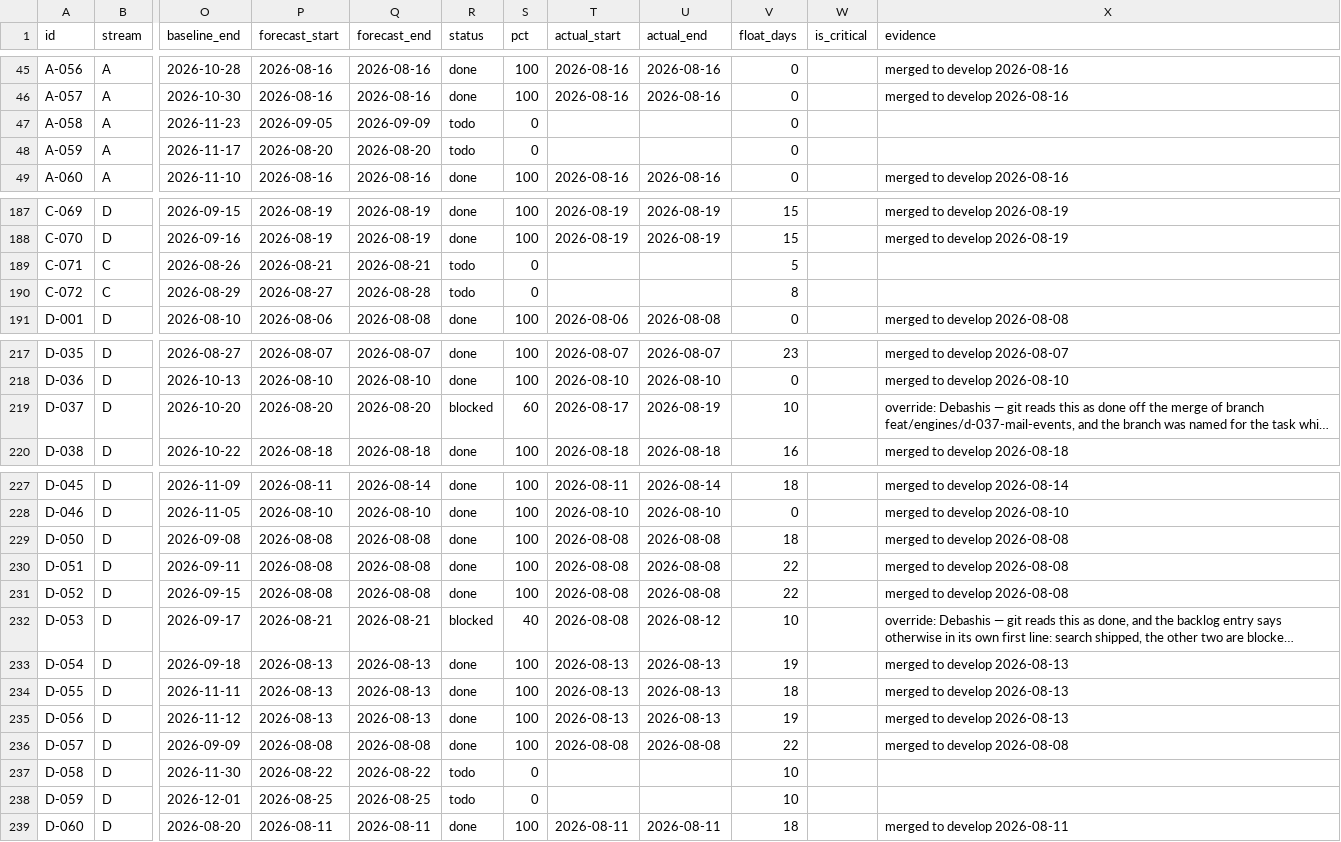
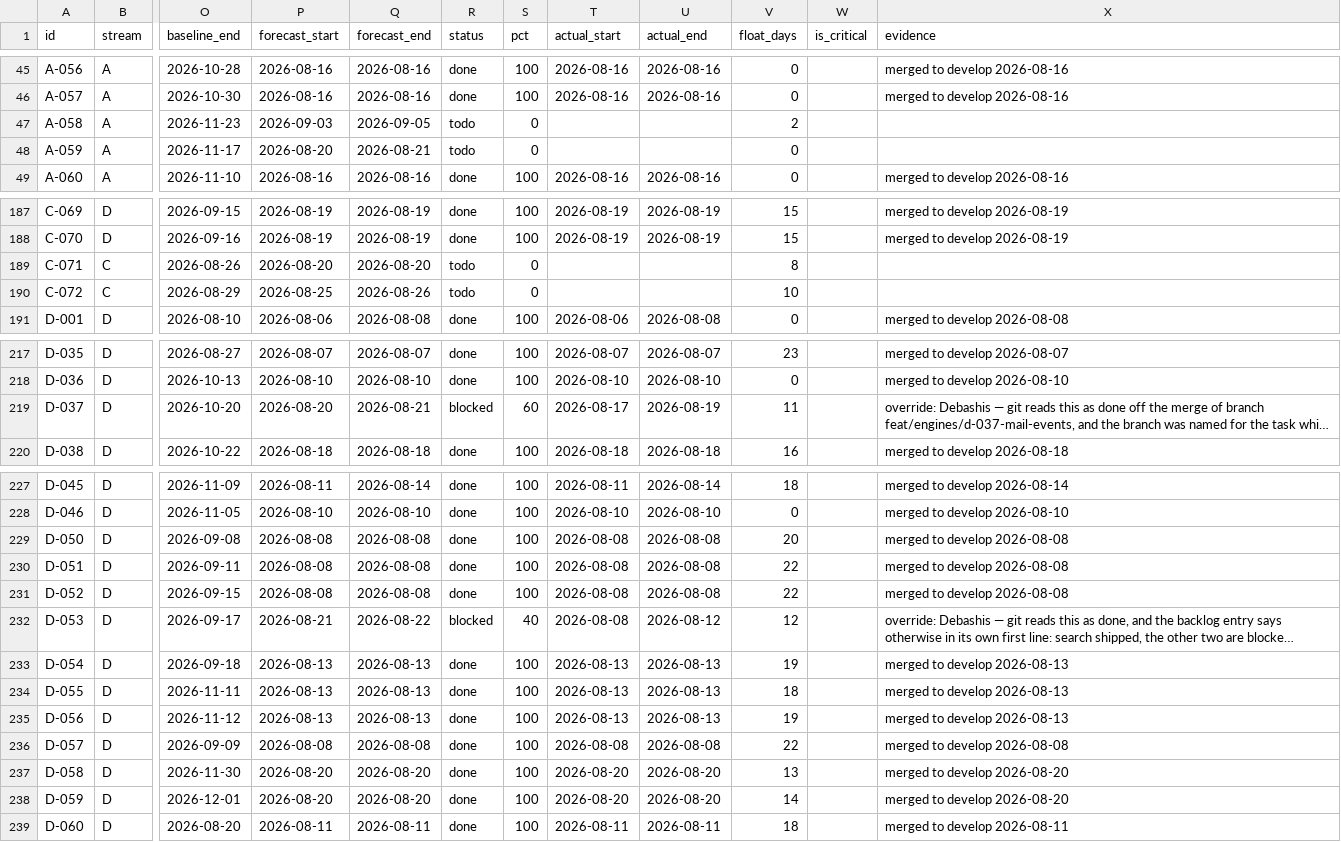
Before and after one commit to debashisedunext/EduTrack, a CSV file: docs/plan/tasks.csv, drawn as a sheet; only a part is shown, gaps mark what is left out; long unchanged cells end in …; the diff covers the shown part only; the diff names each change by its address in the sheet, - before the commit and + after, or states it on an @@ line.

Commit message:
chore(plan): schedule refresh after push
Regenerated by plan-tracker. Status derived from git.

```diff
--- a/docs/plan/tasks.csv
+++ b/docs/plan/tasks.csv
-P47 (forecast_start): 2026-09-05
+P47 (forecast_start): 2026-09-03
-Q47 (forecast_end): 2026-09-09
+Q47 (forecast_end): 2026-09-05
-V47 (float_days): 0
+V47 (float_days): 2
-Q48 (forecast_end): 2026-08-20
+Q48 (forecast_end): 2026-08-21
-P189 (forecast_start): 2026-08-21
+P189 (forecast_start): 2026-08-20
-Q189 (forecast_end): 2026-08-21
+Q189 (forecast_end): 2026-08-20
-V189 (float_days): 5
+V189 (float_days): 8
-P190 (forecast_start): 2026-08-27
+P190 (forecast_start): 2026-08-25
-Q190 (forecast_end): 2026-08-28
+Q190 (forecast_end): 2026-08-26
-V190 (float_days): 8
+V190 (float_days): 10
-Q219 (forecast_end): 2026-08-20
+Q219 (forecast_end): 2026-08-21
-V219 (float_days): 10
+V219 (float_days): 11
-V229 (float_days): 18
+V229 (float_days): 20
-Q232 (forecast_end): 2026-08-21
+Q232 (forecast_end): 2026-08-22
-V232 (float_days): 10
+V232 (float_days): 12
-P237 (forecast_start): 2026-08-22
+P237 (forecast_start): 2026-08-20
-Q237 (forecast_end): 2026-08-22
+Q237 (forecast_end): 2026-08-20
-R237:R238 (status): todo
+R237:R238 (status): done
-S237:S238 (pct): 0
+S237:S238 (pct): 100
-T237:T238 (actual_start): (empty)
+T237:T238 (actual_start): 2026-08-20
-U237:U238 (actual_end): (empty)
+U237:U238 (actual_end): 2026-08-20
-V237 (float_days): 10
+V237 (float_days): 13
-X237:X238 (evidence): (empty)
+X237:X238 (evidence): merged to develop 2026-08-20
-P238 (forecast_start): 2026-08-25
+P238 (forecast_start): 2026-08-20
-Q238 (forecast_end): 2026-08-25
+Q238 (forecast_end): 2026-08-20
-V238 (float_days): 10
+V238 (float_days): 14
```
Also changed, not shown: 61 edited cells elsewhere in this file, 3 other files.
